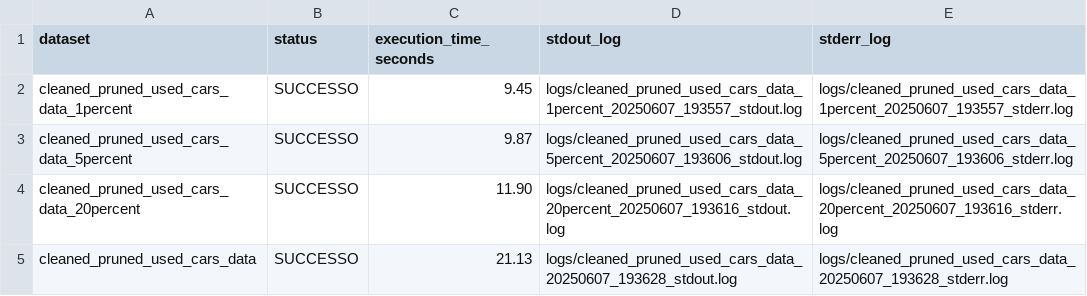
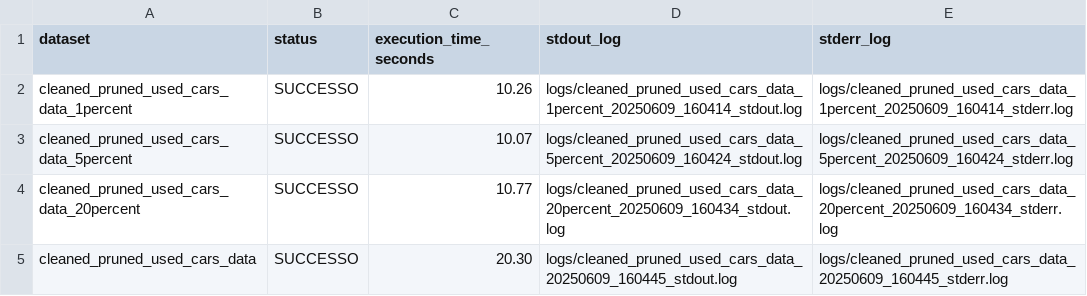
Before and after one commit to giovanni-grieco/big-data, a CSV file: progetto/task_1/hive/task1_hive_local_giovanni.csv, drawn as a sheet.

```diff
--- a/progetto/task_1/hive/task1_hive_local_giovanni.csv
+++ b/progetto/task_1/hive/task1_hive_local_giovanni.csv
@@ -1,5 +1,5 @@
 dataset,status,execution_time_seconds,stdout_log,stderr_log
-cleaned_pruned_used_cars_data_1percent,SUCCESSO,9.45,logs/cleaned_pruned_used_cars_data_1percent_20250607_193557_stdout.log,logs/cleaned_pruned_used_cars_data_1percent_20250607_193557_stderr.log
-cleaned_pruned_used_cars_data_5percent,SUCCESSO,9.87,logs/cleaned_pruned_used_cars_data_5percent_20250607_193606_stdout.log,logs/cleaned_pruned_used_cars_data_5percent_20250607_193606_stderr.log
-cleaned_pruned_used_cars_data_20percent,SUCCESSO,11.90,logs/cleaned_pruned_used_cars_data_20percent_20250607_193616_stdout.log,logs/cleaned_pruned_used_cars_data_20percent_20250607_193616_stderr.log
-cleaned_pruned_used_cars_data,SUCCESSO,21.13,logs/cleaned_pruned_used_cars_data_20250607_193628_stdout.log,logs/cleaned_pruned_used_cars_data_20250607_193628_stderr.log
+cleaned_pruned_used_cars_data_1percent,SUCCESSO,10.26,logs/cleaned_pruned_used_cars_data_1percent_20250609_160414_stdout.log,logs/cleaned_pruned_used_cars_data_1percent_20250609_160414_stderr.log
+cleaned_pruned_used_cars_data_5percent,SUCCESSO,10.07,logs/cleaned_pruned_used_cars_data_5percent_20250609_160424_stdout.log,logs/cleaned_pruned_used_cars_data_5percent_20250609_160424_stderr.log
+cleaned_pruned_used_cars_data_20percent,SUCCESSO,10.77,logs/cleaned_pruned_used_cars_data_20percent_20250609_160434_stdout.log,logs/cleaned_pruned_used_cars_data_20percent_20250609_160434_stderr.log
+cleaned_pruned_used_cars_data,SUCCESSO,20.30,logs/cleaned_pruned_used_cars_data_20250609_160445_stdout.log,logs/cleaned_pruned_used_cars_data_20250609_160445_stderr.log
```
Also changed, not shown: progetto/task_2/hive/task2_hive_local_giovanni.csv, progetto/task_2/mapreduce/task2_mapreduce_local_giovanni.csv, 53 other files.
